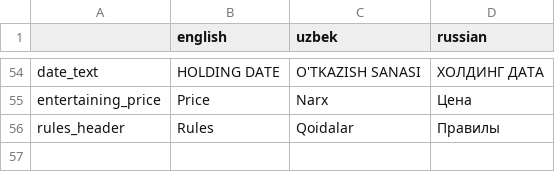
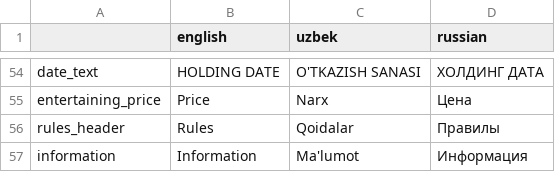
Before and after one commit to AvazAlimov/NexTrip_v2.0, a CSV file: src/Translations.csv, drawn as a sheet; only a part is shown, gaps mark what is left out.

```diff
--- a/src/Translations.csv
+++ b/src/Translations.csv
@@ -56 +56,2 @@
 "rules_header","Rules","Qoidalar","Правилы"
+"information","Information","Ma'lumot","Информация"
```
Also changed, not shown: 1 other file.
